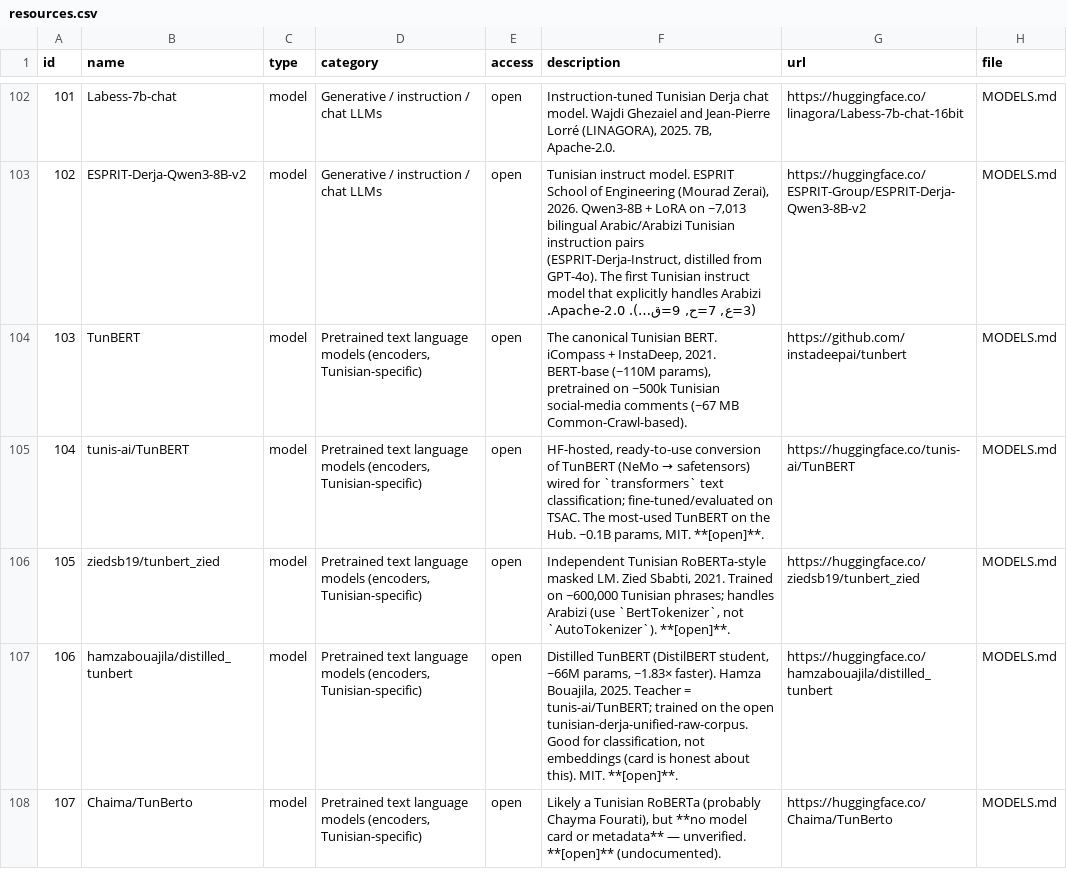
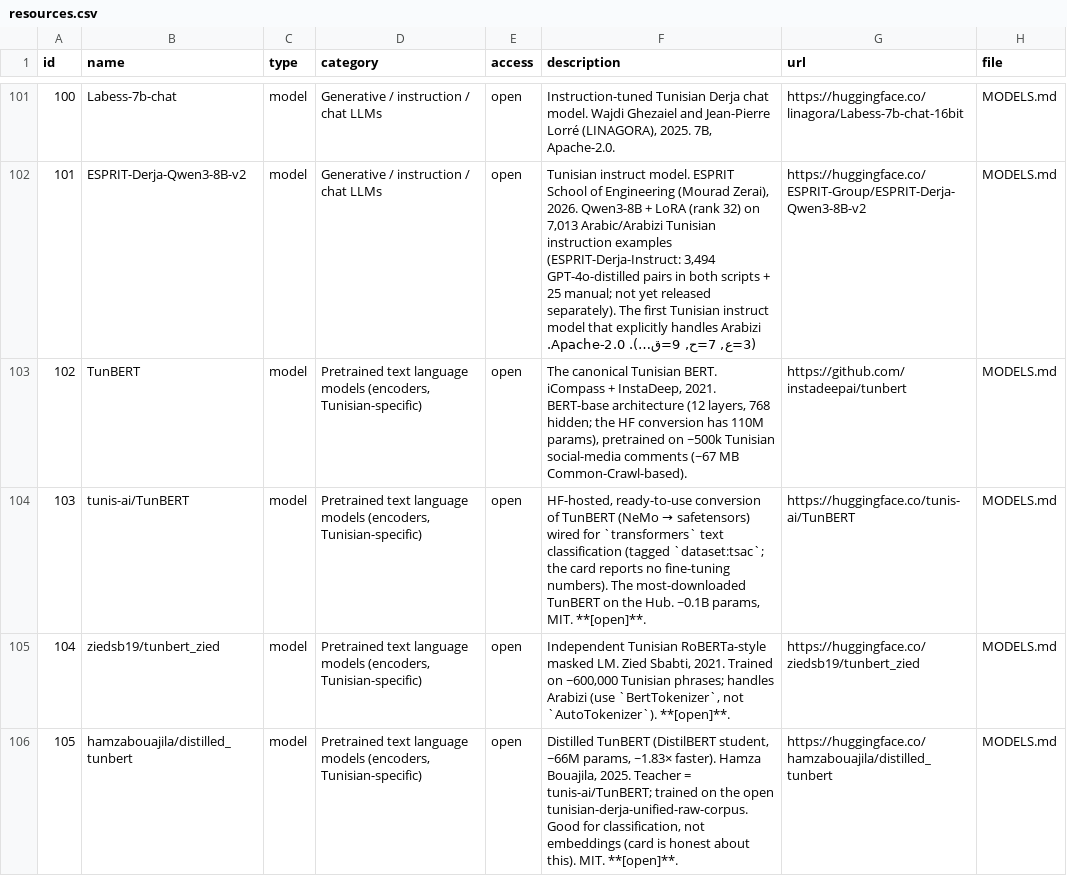
Before and after one commit to jjlalli/Tunisian-Derja-NLP-Resources, a CSV file: resources.csv, drawn as a sheet; only a part is shown, gaps mark what is left out; removed rows and columns are numbered as before the commit, all else as after; the diff covers the shown part only; the diff names each change by its address in the sheet, - before the commit and + after, or states it on an @@ line.

Commit message:
Re-check entries against their sources; fix links and metadata; recount
Corrected links, sizes, authors, years, venues and licences across the
four files after checking each entry against its primary source (HF API
and datasets-server, ACL Anthology, arXiv, Crossref, publisher pages).
Dropped two empty repos, re-tagged one gated model, moved TuniziBigBench
to the raw-corpora section, marked ESPRIT-Derja-Instruct as not yet
released, aligned the README BibTeX with CITATION.cff.

Counts: 150 entries (71/28/21/30), resources.csv 120 rows.

```diff
--- a/resources.csv
+++ b/resources.csv
@@ column A (id) renumbered from row 11 down @@
-F102 (description): …+ LoRA on ~7,013 bilingual Arabic/Arabizi Tunisian instruction pairs (ESPRIT-Derja-Instruct, distilled from GPT-4o). The first…
+F102 (description): …+ LoRA (rank 32) on 7,013 Arabic/Arabizi Tunisian instruction examples (ESPRIT-Derja-Instruct: 3,494 GPT-4o-distilled pairs in both scripts + 25 manual; not yet released separately). The first…
-F103 (description): …2021. BERT-base (~110M params), pretrained…
+F103 (description): …2021. BERT-base architecture (12 layers, 768 hidden; the HF conversion has 110M params), pretrained…
-F104 (description): …`transformers` text classification; fine-tuned/evaluated on TSAC. The most-used TunBERT on…
+F104 (description): …`transformers` text classification (tagged `dataset:tsac`; the card reports no fine-tuning numbers). The most-downloaded TunBERT on…
-row 108: 107 | Chaima/TunBerto | model | Pretrained text language models (encoders, Tunisian-specific) | open | Likely a Tunisian RoBERTa (probably Chayma Fourati), but **no model card or metadata** — unverified. **[open]** (undocumented). | https://huggingface.co/Chaima/TunBerto | MODELS.md
```
Also changed, not shown: 1 added row, 2 removed rows and 69 edited cells elsewhere in this file, 4 other files.
